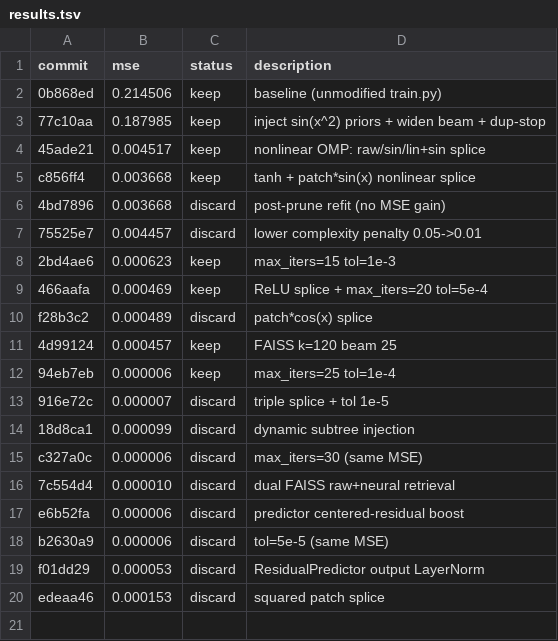
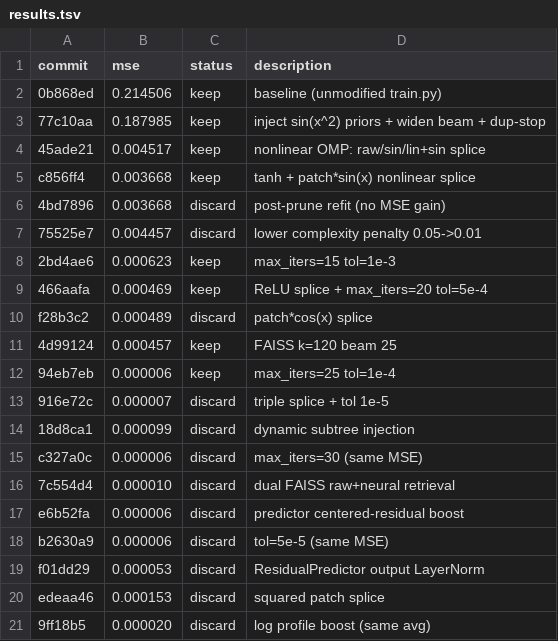
Before and after one commit to balala0429/SRO-Autoresearch, a TSV file: results.tsv, drawn as a sheet; the diff names each change by its address in the sheet, - before the commit and + after, or states it on an @@ line.

```diff
--- a/results.tsv
+++ b/results.tsv
+row 21: 9ff18b5 | 0.000020 | discard | log profile boost (same avg)
```
Also changed, not shown: 1 other file.
